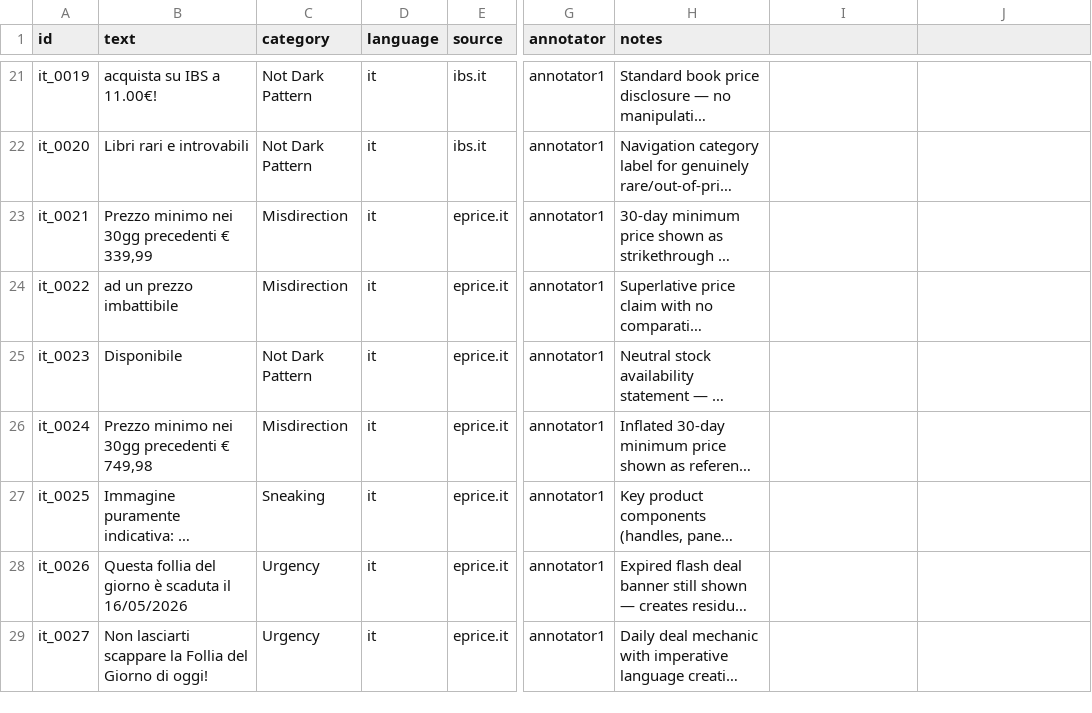
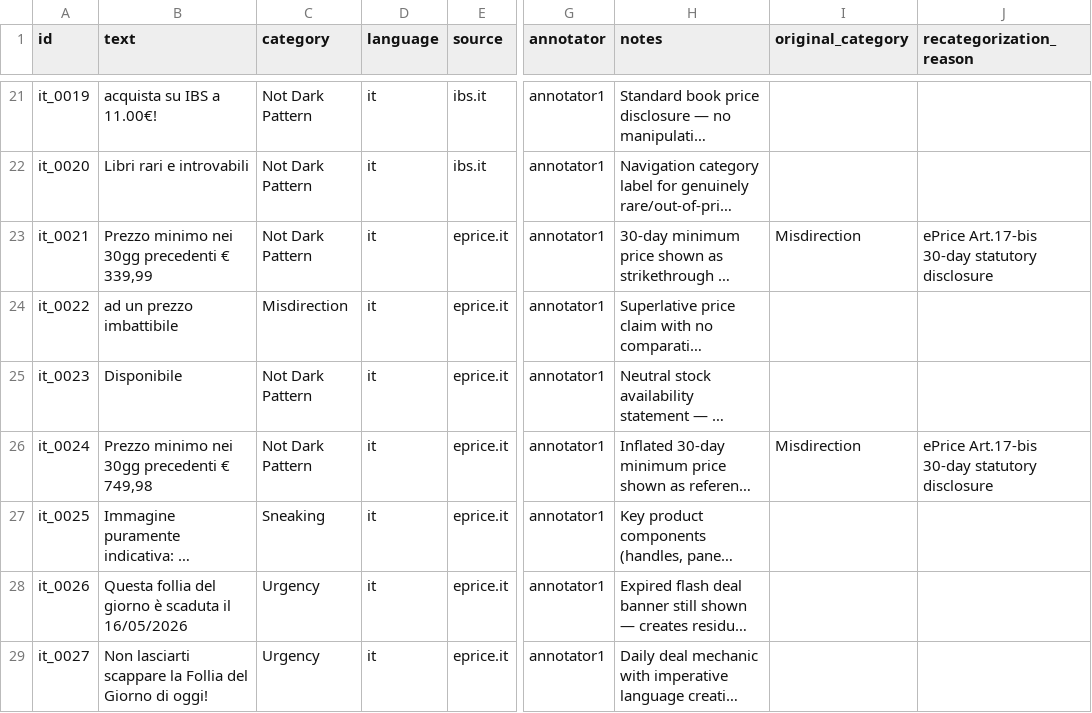
Before and after one commit to jobz3/Retrieval_Augmented_Detection_and_Explanation_of_Dark_Patterns_in_E-commerce_Texts, a CSV file: data/italian/italian_dark_patterns.csv, drawn as a sheet; only a part is shown, gaps mark what is left out; long unchanged cells end in …; the diff covers the shown part only; the diff names each change by its address in the sheet, - before the commit and + after, or states it on an @@ line.

Commit message:
italian dataset version 5

```diff
--- a/data/italian/italian_dark_patterns.csv
+++ b/data/italian/italian_dark_patterns.csv
-I1: (empty)
+I1: original_category
-J1: (empty)
+J1: recategorization_reason
-C23 (category): Misdirection
+C23 (category): Not Dark Pattern
-I23 (original_category): (empty)
+I23 (original_category): Misdirection
-J23 (recategorization_reason): (empty)
+J23 (recategorization_reason): ePrice Art.17-bis 30-day statutory disclosure
-C26 (category): Misdirection
+C26 (category): Not Dark Pattern
-I26 (original_category): (empty)
+I26 (original_category): Misdirection
-J26 (recategorization_reason): (empty)
+J26 (recategorization_reason): ePrice Art.17-bis 30-day statutory disclosure
```
Also changed, not shown: 21 edited cells elsewhere in this file, 2 other files.
